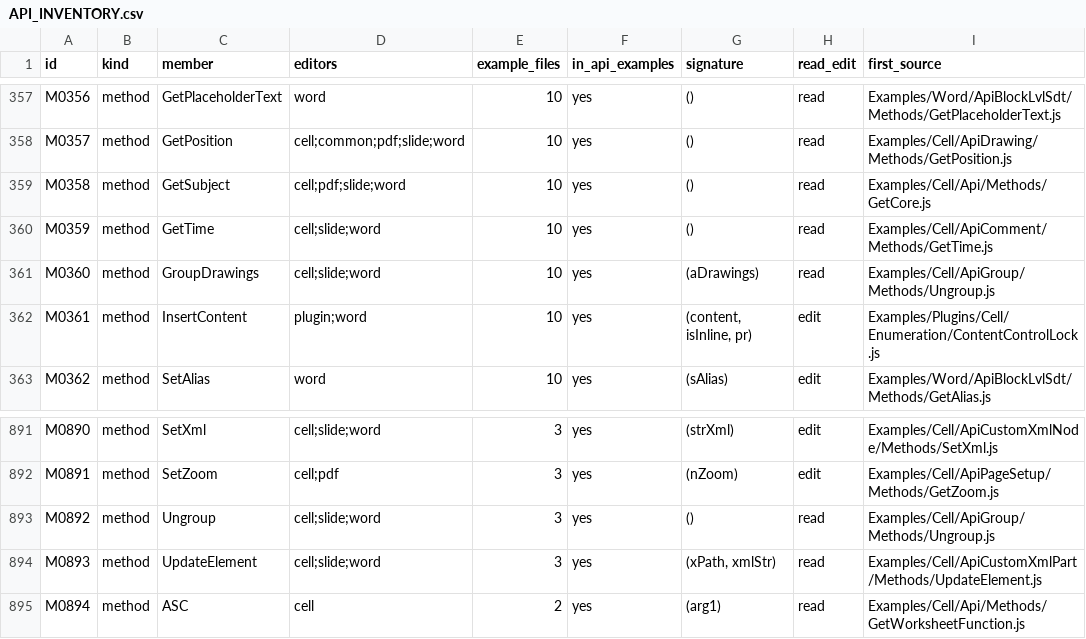
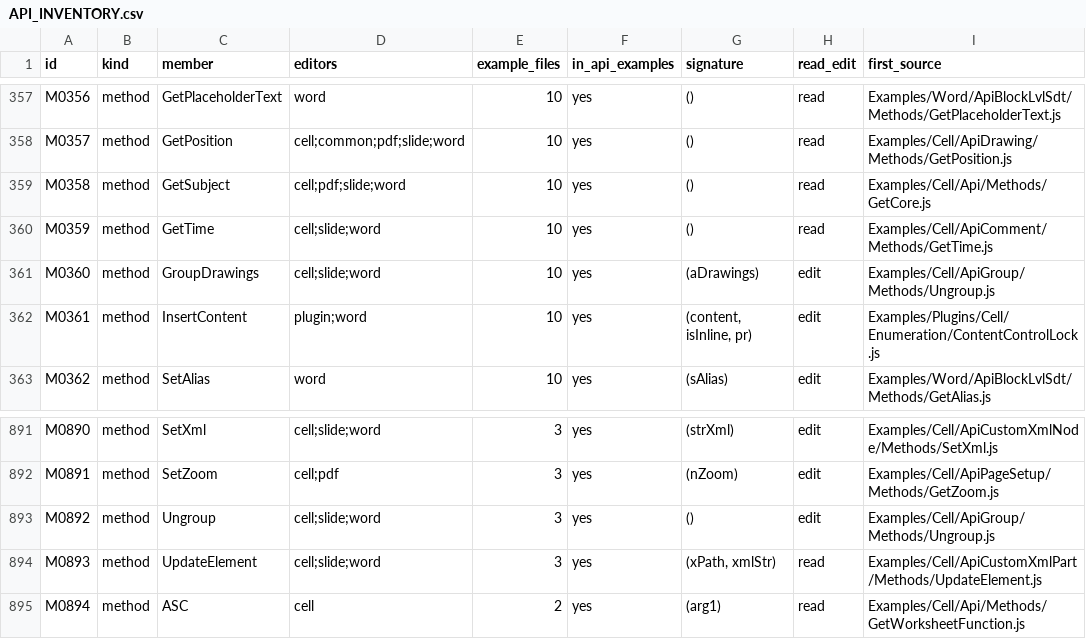
Before and after one commit to r7-consult/libreoffice-onlyoffice, a CSV file: docs/API_INVENTORY.csv, drawn as a sheet; only a part is shown, gaps mark what is left out.

```diff
--- a/docs/API_INVENTORY.csv
+++ b/docs/API_INVENTORY.csv
@@ -360,3 +360,3 @@ M0358,method,GetSubject,cell;pdf;slide;word,10,yes,(),read,Examples/Cell/Api/Met
 M0359,method,GetTime,cell;slide;word,10,yes,(),read,Examples/Cell/ApiComment/Methods/GetTime.js
-M0360,method,GroupDrawings,cell;slide;word,10,yes,(aDrawings),read,Examples/Cell/ApiGroup/Methods/Ungroup.js
+M0360,method,GroupDrawings,cell;slide;word,10,yes,(aDrawings),edit,Examples/Cell/ApiGroup/Methods/Ungroup.js
 M0361,method,InsertContent,plugin;word,10,yes,"(content, isInline, pr)",edit,Examples/Plugins/Cell/Enumeration/ContentControlLock.js
@@ -892,3 +892,3 @@ M0890,method,SetXml,cell;slide;word,3,yes,(strXml),edit,Examples/Cell/ApiCustomX
 M0891,method,SetZoom,cell;pdf,3,yes,(nZoom),edit,Examples/Cell/ApiPageSetup/Methods/GetZoom.js
-M0892,method,Ungroup,cell;slide;word,3,yes,(),read,Examples/Cell/ApiGroup/Methods/Ungroup.js
+M0892,method,Ungroup,cell;slide;word,3,yes,(),edit,Examples/Cell/ApiGroup/Methods/Ungroup.js
 M0893,method,UpdateElement,cell;slide;word,3,yes,"(xPath, xmlStr)",read,Examples/Cell/ApiCustomXmlPart/Methods/UpdateElement.js
```
Also changed, not shown: 27 other files.
